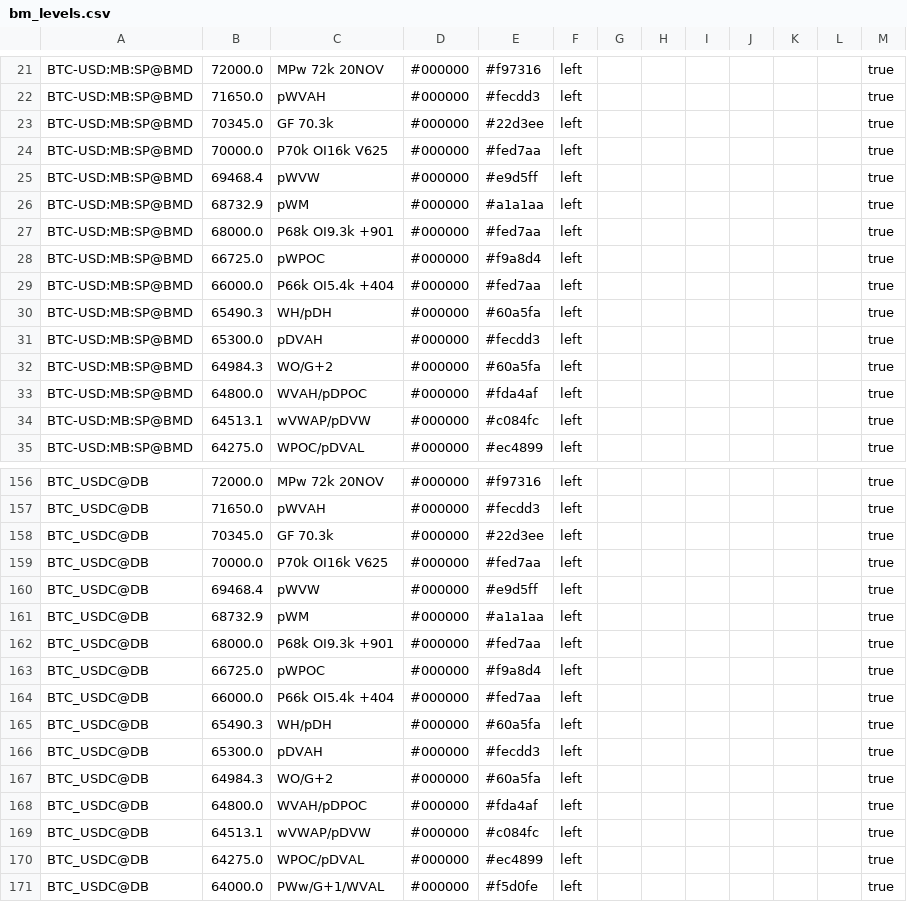
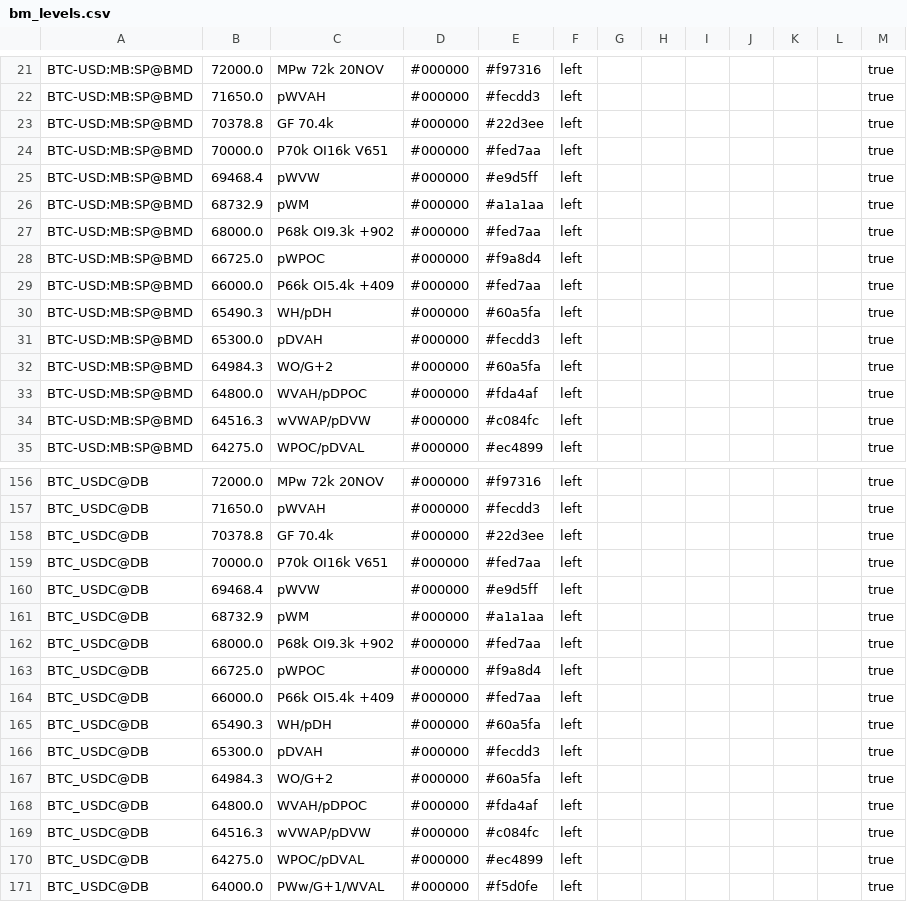
Before and after one commit to trendset1/bm-levels, a CSV file: bm_levels.csv, drawn as a sheet; only a part is shown, gaps mark what is left out; the diff covers the shown part only.

```diff
--- a/bm_levels.csv
+++ b/bm_levels.csv
@@ -22,9 +22,9 @@
 "BTC-USD:MB:SP@BMD","71650.0","pWVAH","#000000","#fecdd3","left","","","","","","","true"
-"BTC-USD:MB:SP@BMD","70345.0","GF 70.3k","#000000","#22d3ee","left","","","","","","","true"
-"BTC-USD:MB:SP@BMD","70000.0","P70k OI16k V625","#000000","#fed7aa","left","","","","","","","true"
+"BTC-USD:MB:SP@BMD","70378.8","GF 70.4k","#000000","#22d3ee","left","","","","","","","true"
+"BTC-USD:MB:SP@BMD","70000.0","P70k OI16k V651","#000000","#fed7aa","left","","","","","","","true"
 "BTC-USD:MB:SP@BMD","69468.4","pWVW","#000000","#e9d5ff","left","","","","","","","true"
 "BTC-USD:MB:SP@BMD","68732.9","pWM","#000000","#a1a1aa","left","","","","","","","true"
-"BTC-USD:MB:SP@BMD","68000.0","P68k OI9.3k +901","#000000","#fed7aa","left","","","","","","","true"
+"BTC-USD:MB:SP@BMD","68000.0","P68k OI9.3k +902","#000000","#fed7aa","left","","","","","","","true"
 "BTC-USD:MB:SP@BMD","66725.0","pWPOC","#000000","#f9a8d4","left","","","","","","","true"
-"BTC-USD:MB:SP@BMD","66000.0","P66k OI5.4k +404","#000000","#fed7aa","left","","","","","","","true"
+"BTC-USD:MB:SP@BMD","66000.0","P66k OI5.4k +409","#000000","#fed7aa","left","","","","","","","true"
 "BTC-USD:MB:SP@BMD","65490.3","WH/pDH","#000000","#60a5fa","left","","","","","","","true"
@@ -33,3 +33,3 @@
 "BTC-USD:MB:SP@BMD","64800.0","WVAH/pDPOC","#000000","#fda4af","left","","","","","","","true"
-"BTC-USD:MB:SP@BMD","64513.1","wVWAP/pDVW","#000000","#c084fc","left","","","","","","","true"
+"BTC-USD:MB:SP@BMD","64516.3","wVWAP/pDVW","#000000","#c084fc","left","","","","","","","true"
 "BTC-USD:MB:SP@BMD","64275.0","WPOC/pDVAL","#000000","#ec4899","left","","","","","","","true"
@@ -157,9 +157,9 @@
 "BTC_USDC@DB","71650.0","pWVAH","#000000","#fecdd3","left","","","","","","","true"
-"BTC_USDC@DB","70345.0","GF 70.3k","#000000","#22d3ee","left","","","","","","","true"
-"BTC_USDC@DB","70000.0","P70k OI16k V625","#000000","#fed7aa","left","","","","","","","true"
+"BTC_USDC@DB","70378.8","GF 70.4k","#000000","#22d3ee","left","","","","","","","true"
+"BTC_USDC@DB","70000.0","P70k OI16k V651","#000000","#fed7aa","left","","","","","","","true"
 "BTC_USDC@DB","69468.4","pWVW","#000000","#e9d5ff","left","","","","","","","true"
 "BTC_USDC@DB","68732.9","pWM","#000000","#a1a1aa","left","","","","","","","true"
-"BTC_USDC@DB","68000.0","P68k OI9.3k +901","#000000","#fed7aa","left","","","","","","","true"
+"BTC_USDC@DB","68000.0","P68k OI9.3k +902","#000000","#fed7aa","left","","","","","","","true"
 "BTC_USDC@DB","66725.0","pWPOC","#000000","#f9a8d4","left","","","","","","","true"
-"BTC_USDC@DB","66000.0","P66k OI5.4k +404","#000000","#fed7aa","left","","","","","","","true"
+"BTC_USDC@DB","66000.0","P66k OI5.4k +409","#000000","#fed7aa","left","","","","","","","true"
 "BTC_USDC@DB","65490.3","WH/pDH","#000000","#60a5fa","left","","","","","","","true"
@@ -168,3 +168,3 @@
 "BTC_USDC@DB","64800.0","WVAH/pDPOC","#000000","#fda4af","left","","","","","","","true"
-"BTC_USDC@DB","64513.1","wVWAP/pDVW","#000000","#c084fc","left","","","","","","","true"
+"BTC_USDC@DB","64516.3","wVWAP/pDVW","#000000","#c084fc","left","","","","","","","true"
 "BTC_USDC@DB","64275.0","WPOC/pDVAL","#000000","#ec4899","left","","","","","","","true"
```
Also changed, not shown: 52 edited cells elsewhere in this file, 1 other file.
